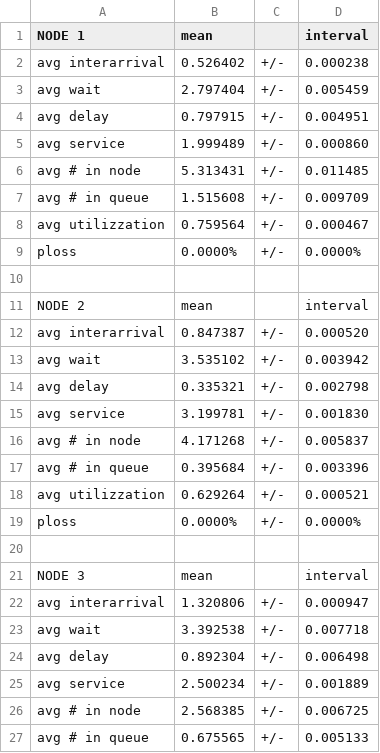
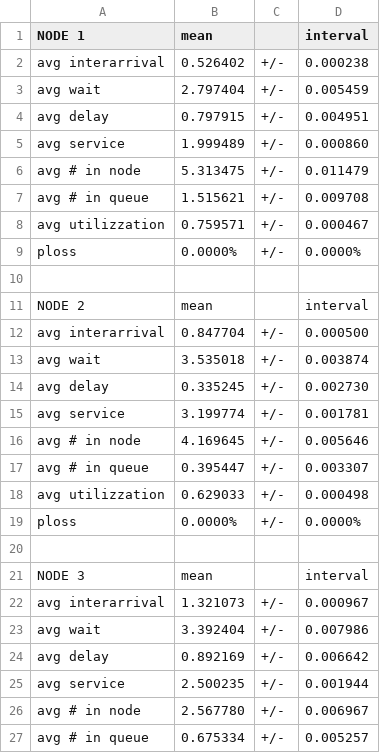
Before and after one commit to wronek97/PMCSN_Project, a CSV file: analysis/transient/improved_transient_017.csv, drawn as a sheet; only a part is shown; the diff covers the shown part only.

```diff
--- a/analysis/transient/improved_transient_017.csv
+++ b/analysis/transient/improved_transient_017.csv
@@ -5,5 +5,5 @@ avg delay;0.797915;+/-;0.004951;
 avg service;1.999489;+/-;0.000860;
-avg # in node;5.313431;+/-;0.011485;
-avg # in queue;1.515608;+/-;0.009709;
-avg utilizzation;0.759564;+/-;0.000467;
+avg # in node;5.313475;+/-;0.011479;
+avg # in queue;1.515621;+/-;0.009708;
+avg utilizzation;0.759571;+/-;0.000467;
 ploss; 0.0000%;+/-;0.0000%;
@@ -11,9 +11,9 @@ ploss; 0.0000%;+/-;0.0000%;
 NODE 2;mean;;interval;
-avg interarrival;0.847387;+/-;0.000520;
-avg wait;3.535102;+/-;0.003942;
-avg delay;0.335321;+/-;0.002798;
-avg service;3.199781;+/-;0.001830;
-avg # in node;4.171268;+/-;0.005837;
-avg # in queue;0.395684;+/-;0.003396;
-avg utilizzation;0.629264;+/-;0.000521;
+avg interarrival;0.847704;+/-;0.000500;
+avg wait;3.535018;+/-;0.003874;
+avg delay;0.335245;+/-;0.002730;
+avg service;3.199774;+/-;0.001781;
+avg # in node;4.169645;+/-;0.005646;
+avg # in queue;0.395447;+/-;0.003307;
+avg utilizzation;0.629033;+/-;0.000498;
 ploss; 0.0000%;+/-;0.0000%;
@@ -21,7 +21,7 @@ ploss; 0.0000%;+/-;0.0000%;
 NODE 3;mean;;interval;
-avg interarrival;1.320806;+/-;0.000947;
-avg wait;3.392538;+/-;0.007718;
-avg delay;0.892304;+/-;0.006498;
-avg service;2.500234;+/-;0.001889;
-avg # in node;2.568385;+/-;0.006725;
-avg # in queue;0.675565;+/-;0.005133;
+avg interarrival;1.321073;+/-;0.000967;
+avg wait;3.392404;+/-;0.007986;
+avg delay;0.892169;+/-;0.006642;
+avg service;2.500235;+/-;0.001944;
+avg # in node;2.567780;+/-;0.006967;
+avg # in queue;0.675334;+/-;0.005257;
```
Also changed, not shown: 46 edited cells elsewhere in this file, 4 other files.
